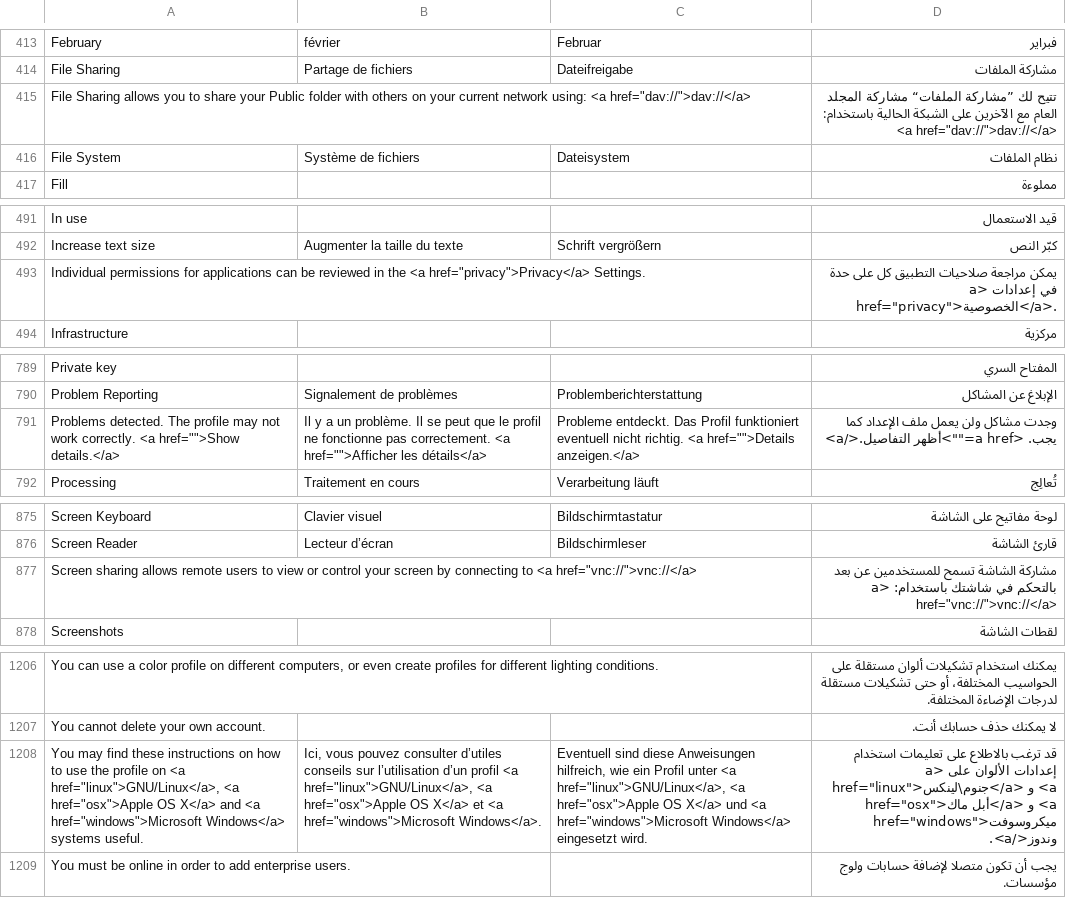
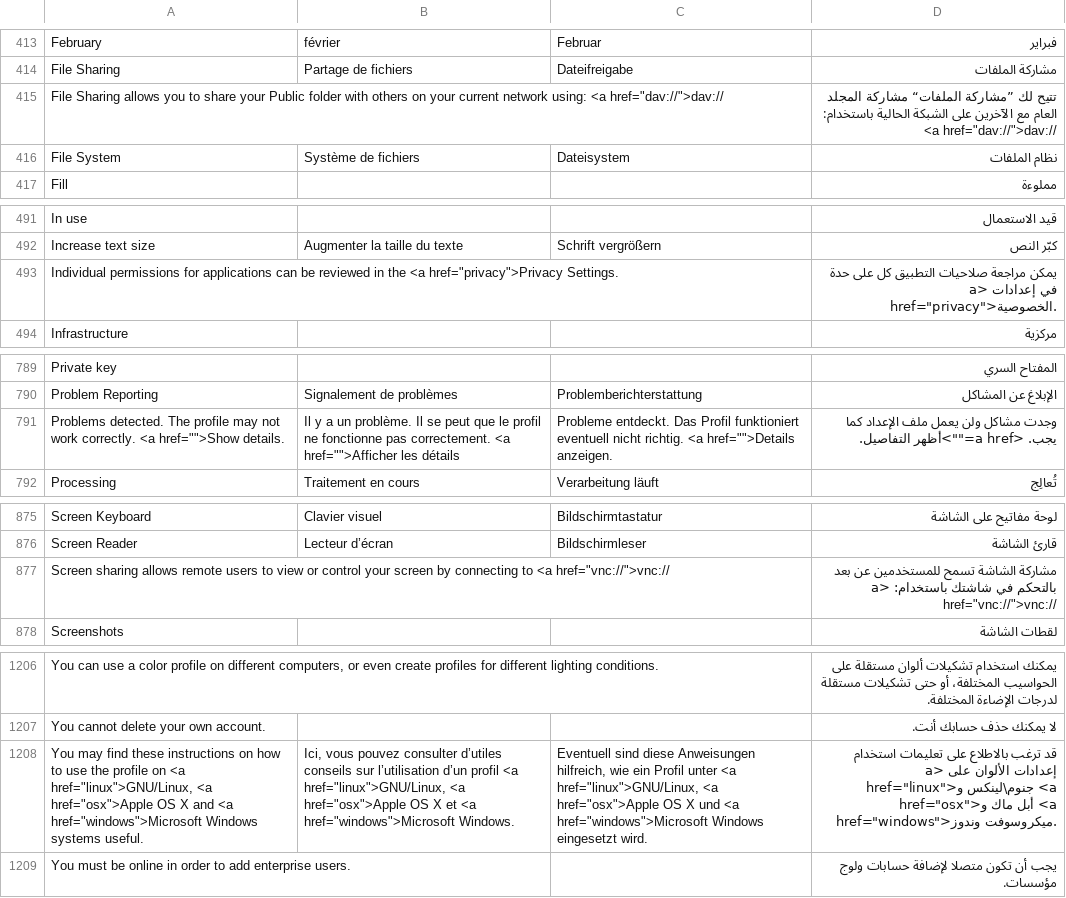
Before and after one commit to bxra2/7aweet, a CSV file: csv/gnome/settings.csv, drawn as a sheet; only a part is shown, gaps mark what is left out; the diff covers the shown part only; the diff names each change by its address in the sheet, - before the commit and + after, or states it on an @@ line.

```diff
--- a/csv/gnome/settings.csv
+++ b/csv/gnome/settings.csv
-A415: …using: <a href="dav://">dav://</a>
+A415: …using: <a href="dav://">dav://
-D415: …باستخدام: <a href="dav://">dav://</a>
+D415: …باستخدام: <a href="dav://">dav://
-A493: …the <a href="privacy">Privacy</a> Settings.
+A493: …the <a href="privacy">Privacy Settings.
-D493: …إعدادات <a href="privacy">الخصوصية</a>.
+D493: …إعدادات <a href="privacy">الخصوصية.
-A791: …<a href="">Show details.</a>
+A791: …<a href="">Show details.
-B791: …href="">Afficher les détails</a>
+B791: …href="">Afficher les détails
-C791: …<a href="">Details anzeigen.</a>
+C791: …<a href="">Details anzeigen.
-D791: …<a href="">أظهر التفاصيل.</a>
+D791: …<a href="">أظهر التفاصيل.
-A877: …to <a href="vnc://">vnc://</a>
+A877: …to <a href="vnc://">vnc://
-D877: …باستخدام: <a href="vnc://">vnc://</a>
+D877: …باستخدام: <a href="vnc://">vnc://
-A1208: …on <a href="linux">GNU/Linux</a>, <a href="osx">Apple OS X</a> and <a href="windows">Microsoft Windows</a> systems useful.
+A1208: …on <a href="linux">GNU/Linux, <a href="osx">Apple OS X and <a href="windows">Microsoft Windows systems useful.
-B1208: …profil <a href="linux">GNU/Linux</a>, <a href="osx">Apple OS X</a> et <a href="windows">Microsoft Windows</a>.
+B1208: …profil <a href="linux">GNU/Linux, <a href="osx">Apple OS X et <a href="windows">Microsoft Windows.
-C1208: …unter <a href="linux">GNU/Linux</a>, <a href="osx">Apple OS X</a> und <a href="windows">Microsoft Windows</a> eingesetzt wird.
+C1208: …unter <a href="linux">GNU/Linux, <a href="osx">Apple OS X und <a href="windows">Microsoft Windows eingesetzt wird.
-D1208: …على <a href="linux">جنوم\لينكس</a> و <a href="osx">أبل ماك</a> و <a href="windows">ميكروسوفت وندوز</a>.
+D1208: …على <a href="linux">جنوم\لينكس و <a href="osx">أبل ماك و <a href="windows">ميكروسوفت وندوز.
```
Also changed, not shown: 4 edited cells elsewhere in this file, csv/cinnamon/nemo.csv, csv/gnome/epiphany.csv, 6 other files.
